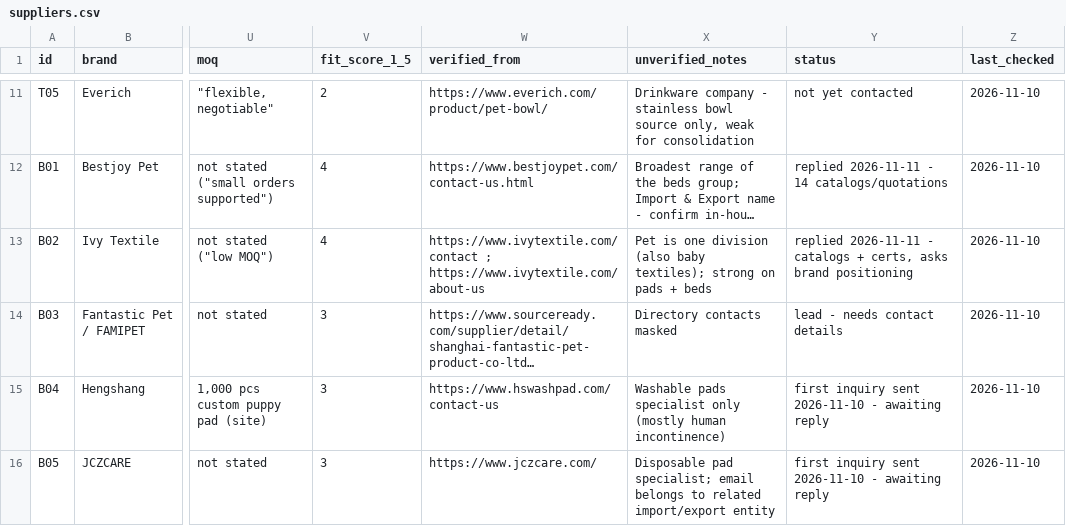
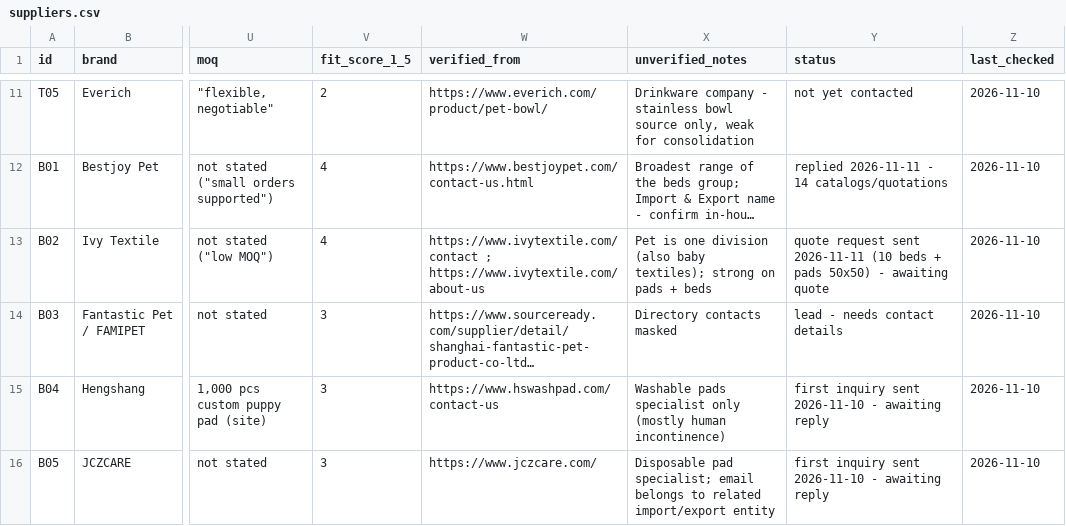
Before and after one commit to tal792/-, a CSV file: procurement/data/suppliers.csv, drawn as a sheet; only a part is shown, gaps mark what is left out; long unchanged cells end in …; the diff names each change by its address in the sheet, - before the commit and + after, or states it on an @@ line.

```diff
--- a/procurement/data/suppliers.csv
+++ b/procurement/data/suppliers.csv
-Y13 (status): replied 2026-11-11 - catalogs + certs, asks brand positioning
+Y13 (status): quote request sent 2026-11-11 (10 beds + pads 50x50) - awaiting quote
```
Also changed, not shown: procurement/outbox/sent-log.csv, 1 other file.
